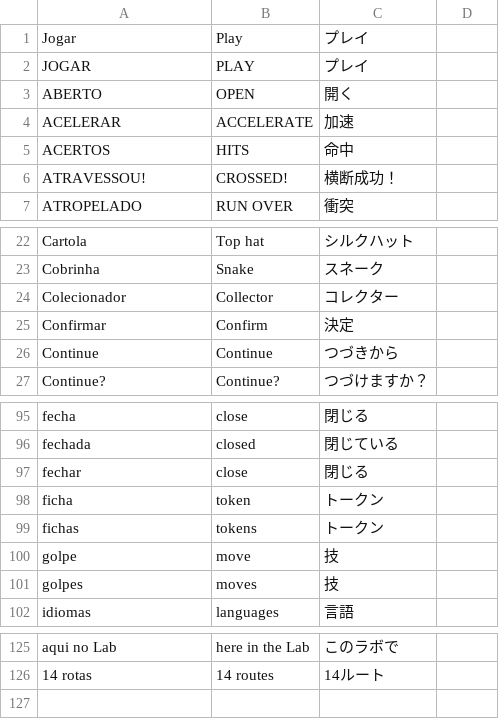
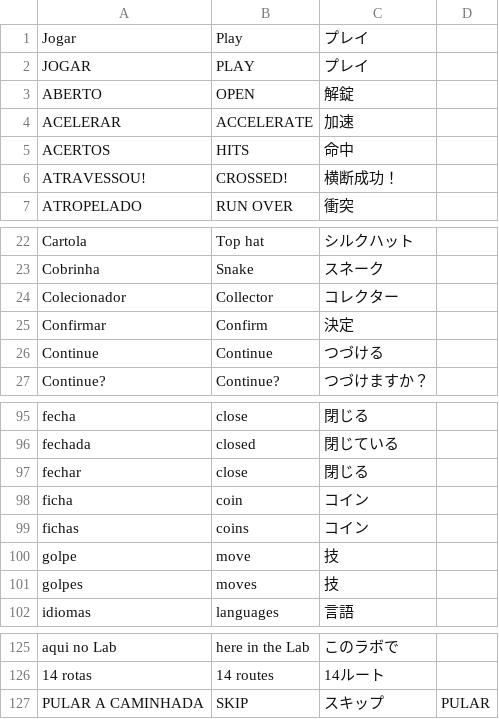
Before and after one commit to Hikaru-0gasawara/Portifolio, a TSV file: src/translations-labels.tsv, drawn as a sheet; only a part is shown, gaps mark what is left out.

```diff
--- a/src/translations-labels.tsv
+++ b/src/translations-labels.tsv
@@ -2,3 +2,3 @@ Jogar	Play	プレイ
 JOGAR	PLAY	プレイ
-ABERTO	OPEN	開く
+ABERTO	OPEN	解錠
 ACELERAR	ACCELERATE	加速
@@ -25,3 +25,3 @@ Colecionador	Collector	コレクター
 Confirmar	Confirm	決定
-Continue	Continue	つづきから
+Continue	Continue	つづける
 Continue?	Continue?	つづけますか？
@@ -97,4 +97,4 @@ fechada	closed	閉じている
 fechar	close	閉じる
-ficha	token	トークン
-fichas	tokens	トークン
+ficha	coin	コイン
+fichas	coins	コイン
 golpe	move	技
@@ -126 +126,2 @@ aqui no Lab	here in the Lab	このラボで
 14 rotas	14 routes	14ルート
+PULAR A CAMINHADA	SKIP	スキップ	PULAR
```
Also changed, not shown: src/translations-game.tsv, src/translations-passages.tsv, 31 other files.
